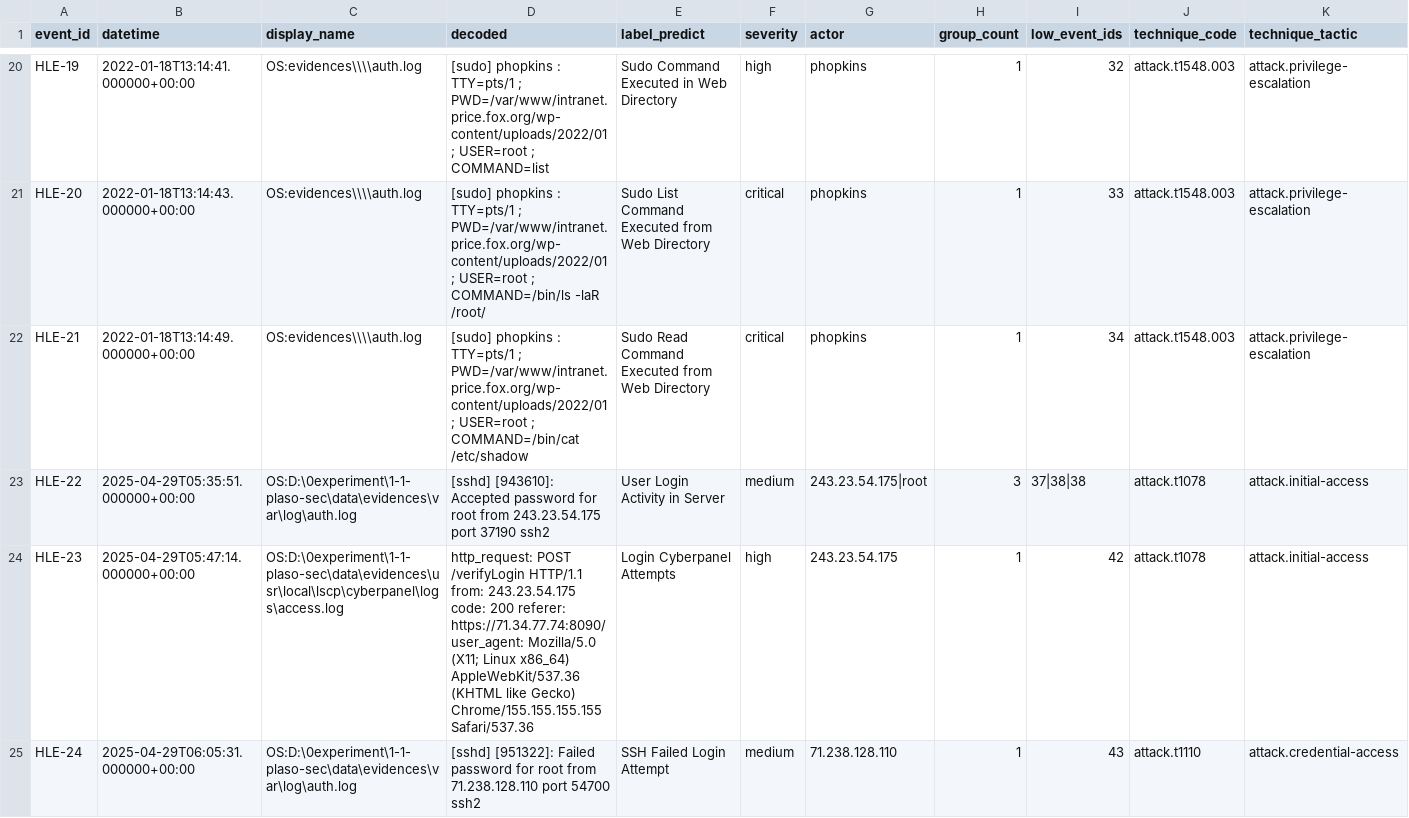
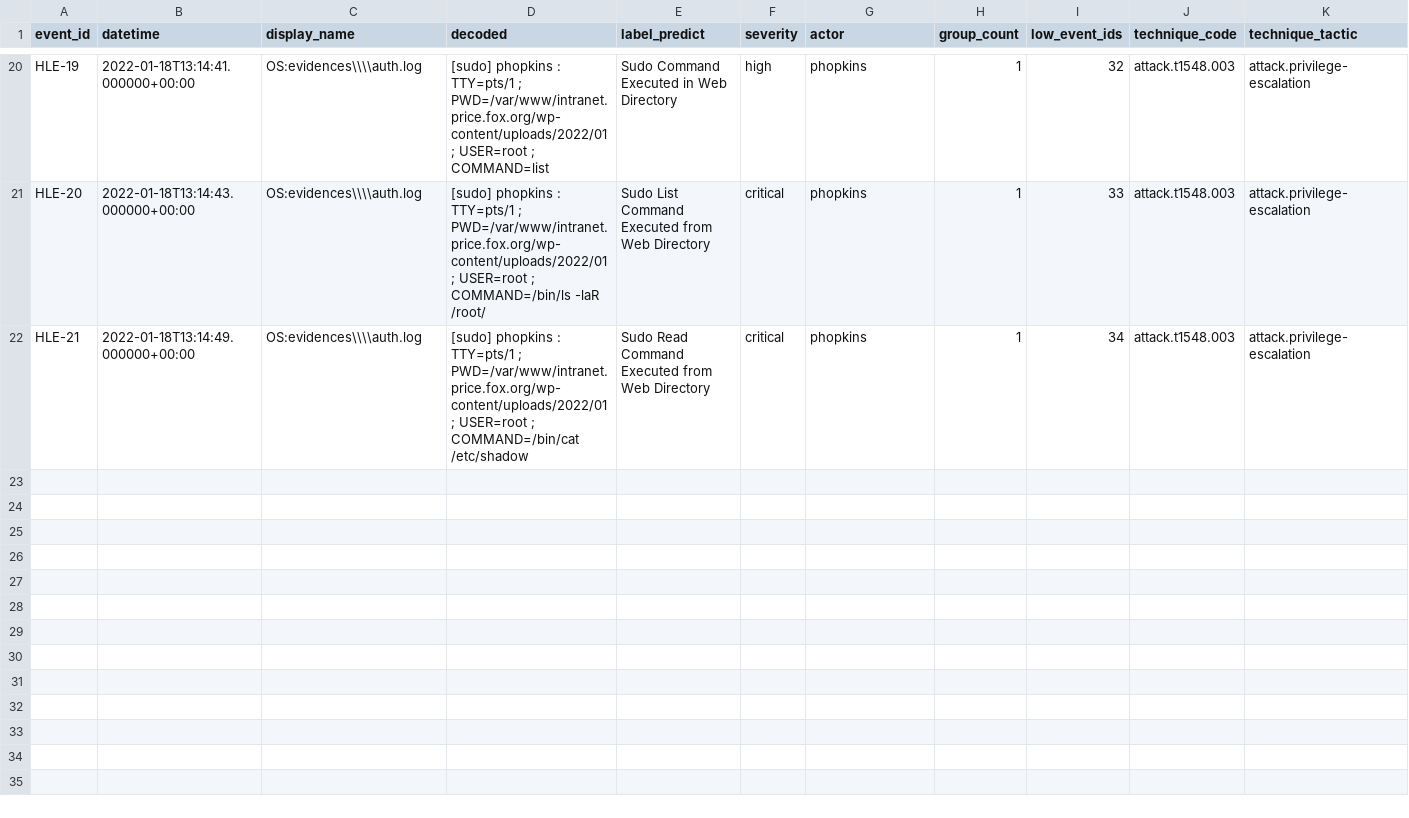
Before and after one commit to forensic-timeline/reconsgat, a CSV file: results/sample/result-8-4-hle-summary-mitre.csv, drawn as a sheet; only a part is shown, gaps mark what is left out.

```diff
--- a/results/sample/result-8-4-hle-summary-mitre.csv
+++ b/results/sample/result-8-4-hle-summary-mitre.csv
@@ -22,4 +22 @@ HLE-20,2022-01-18T13:14:43.000000+00:00,OS:evidences\\\\auth.log,[sudo] phopkins
 HLE-21,2022-01-18T13:14:49.000000+00:00,OS:evidences\\\\auth.log,[sudo] phopkins : TTY=pts/1 ; PWD=/var/www/intranet.price.fox.org/wp-content/uploads/2022/01 ; USER=root ; COMMAND=/bin/cat /etc/shadow,Sudo Read Command Executed from Web Directory,critical,phopkins,1,34,attack.t1548.003,attack.privilege-escalation
-HLE-22,2025-04-29T05:35:51.000000+00:00,OS:D:\0experiment\1-1-plaso-sec\data\evidences\var\log\auth.log,[sshd] [943610]: Accepted password for root from 243.23.54.175 port 37190 ssh2,User Login Activity in Server,medium,243.23.54.175|root,3,37|38|38,attack.t1078,attack.initial-access
-HLE-23,2025-04-29T05:47:14.000000+00:00,OS:D:\0experiment\1-1-plaso-sec\data\evidences\usr\local\lscp\cyberpanel\logs\access.log,http_request: POST /verifyLogin HTTP/1.1 from: 243.23.54.175 code: 200 referer: https://71.34.77.74:8090/ user_agent: Mozilla/5.0 (X11; Linux x86_64) AppleWebKit/537.36 (KHTML  like Gecko) Chrome/155.155.155.155 Safari/537.36,Login Cyberpanel Attempts,high,243.23.54.175,1,42,attack.t1078,attack.initial-access
-HLE-24,2025-04-29T06:05:31.000000+00:00,OS:D:\0experiment\1-1-plaso-sec\data\evidences\var\log\auth.log,[sshd] [951322]: Failed password for root from 71.238.128.110 port 54700 ssh2,SSH Failed Login Attempt,medium,71.238.128.110,1,43,attack.t1110,attack.credential-access
```
Also changed, not shown: results/sample/result-7-1-attacker-identification.csv, results/sample/result-8-4-hle-summary.csv, 14 other files.
